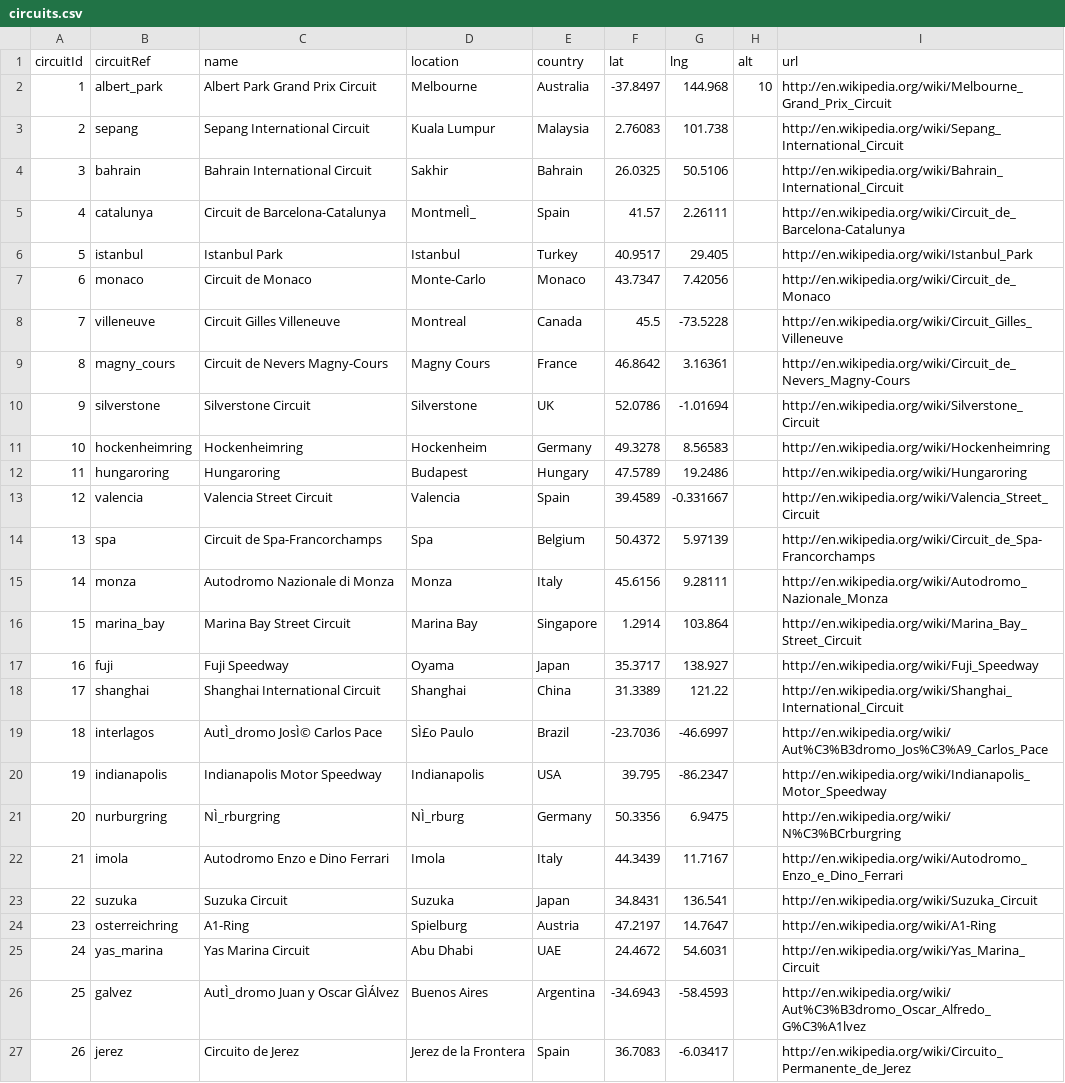
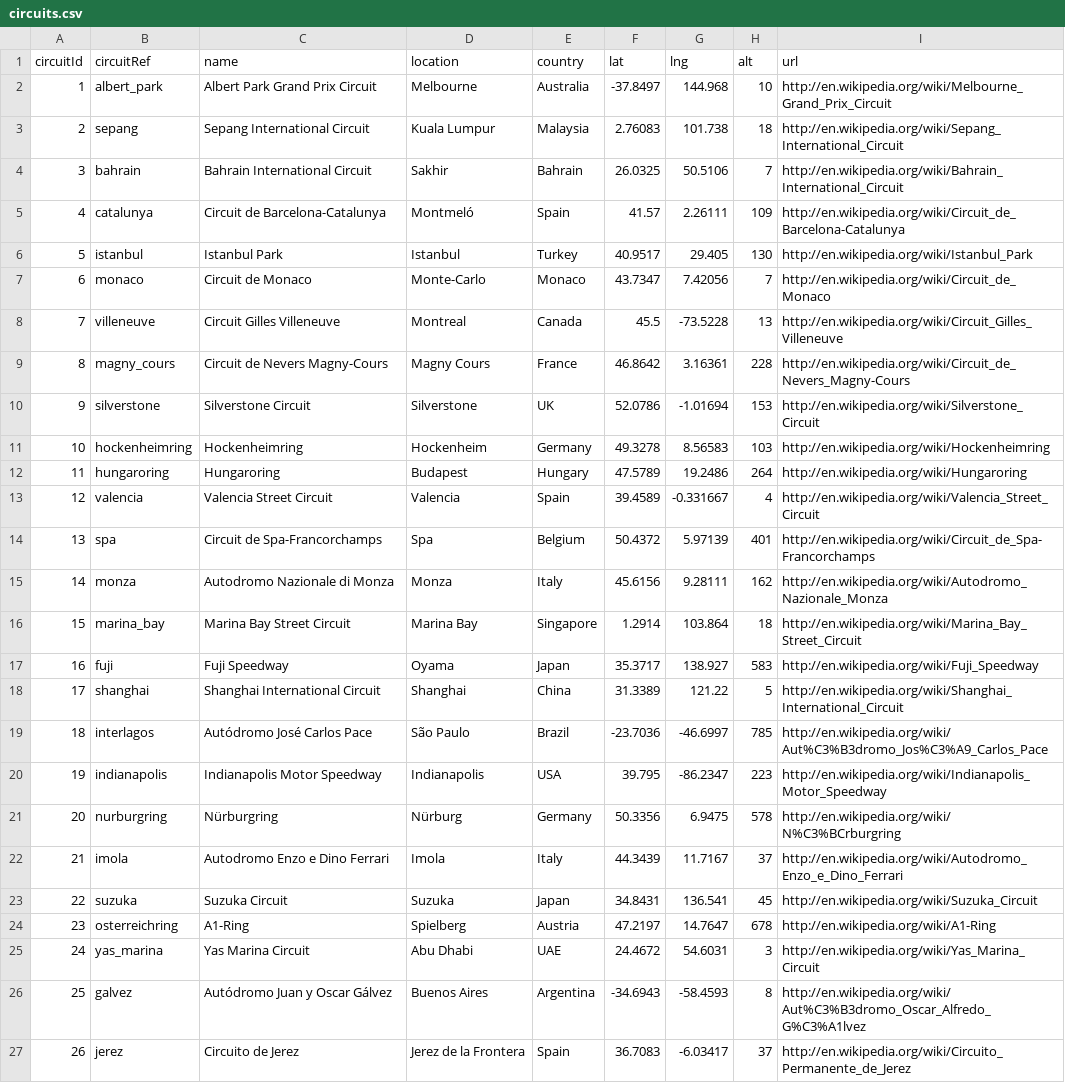
Before and after one commit to Sofiaiia/formulaOneStatistics, a CSV file: data/circuits.csv, drawn as a sheet; only a part is shown; the diff covers the shown part only; the diff names each change by its address in the sheet, - before the commit and + after, or states it on an @@ line.

```diff
--- a/data/circuits.csv
+++ b/data/circuits.csv
-H3 (alt): (empty)
+H3 (alt): 18
-H4 (alt): (empty)
+H4 (alt): 7
-D5 (location): MontmelÌ_
+D5 (location): Montmeló
-H5 (alt): (empty)
+H5 (alt): 109
-H6 (alt): (empty)
+H6 (alt): 130
-H7 (alt): (empty)
+H7 (alt): 7
-H8 (alt): (empty)
+H8 (alt): 13
-H9 (alt): (empty)
+H9 (alt): 228
-H10 (alt): (empty)
+H10 (alt): 153
-H11 (alt): (empty)
+H11 (alt): 103
-H12 (alt): (empty)
+H12 (alt): 264
-H13 (alt): (empty)
+H13 (alt): 4
-H14 (alt): (empty)
+H14 (alt): 401
-H15 (alt): (empty)
+H15 (alt): 162
-H16 (alt): (empty)
+H16 (alt): 18
-H17 (alt): (empty)
+H17 (alt): 583
-H18 (alt): (empty)
+H18 (alt): 5
-C19 (name): AutÌ_dromo JosÌ© Carlos Pace
+C19 (name): Autódromo José Carlos Pace
-D19 (location): SÌ£o Paulo
+D19 (location): São Paulo
-H19 (alt): (empty)
+H19 (alt): 785
-H20 (alt): (empty)
+H20 (alt): 223
-C21 (name): NÌ_rburgring
+C21 (name): Nürburgring
-D21 (location): NÌ_rburg
+D21 (location): Nürburg
-H21 (alt): (empty)
+H21 (alt): 578
-H22 (alt): (empty)
+H22 (alt): 37
-H23 (alt): (empty)
+H23 (alt): 45
-D24 (location): Spielburg
+D24 (location): Spielberg
-H24 (alt): (empty)
+H24 (alt): 678
-H25 (alt): (empty)
+H25 (alt): 3
-C26 (name): AutÌ_dromo Juan y Oscar GÌÁlvez
+C26 (name): Autódromo Juan y Oscar Gálvez
-H26 (alt): (empty)
+H26 (alt): 8
-H27 (alt): (empty)
+H27 (alt): 37
```
Also changed, not shown: 6 added rows and 52 edited cells elsewhere in this file, data/drivers.csv, 1 other file.
